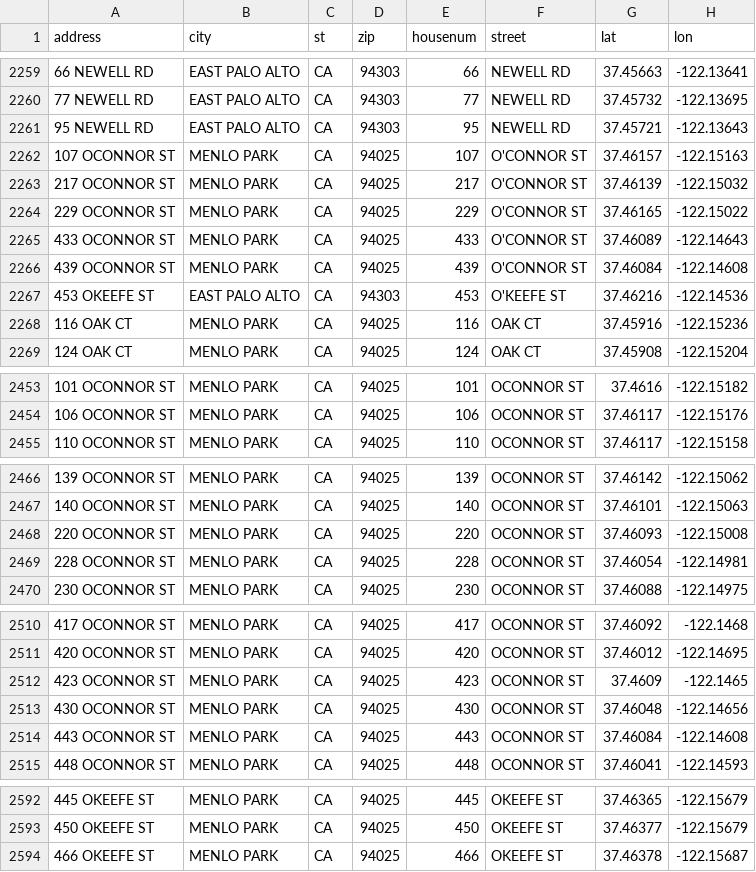
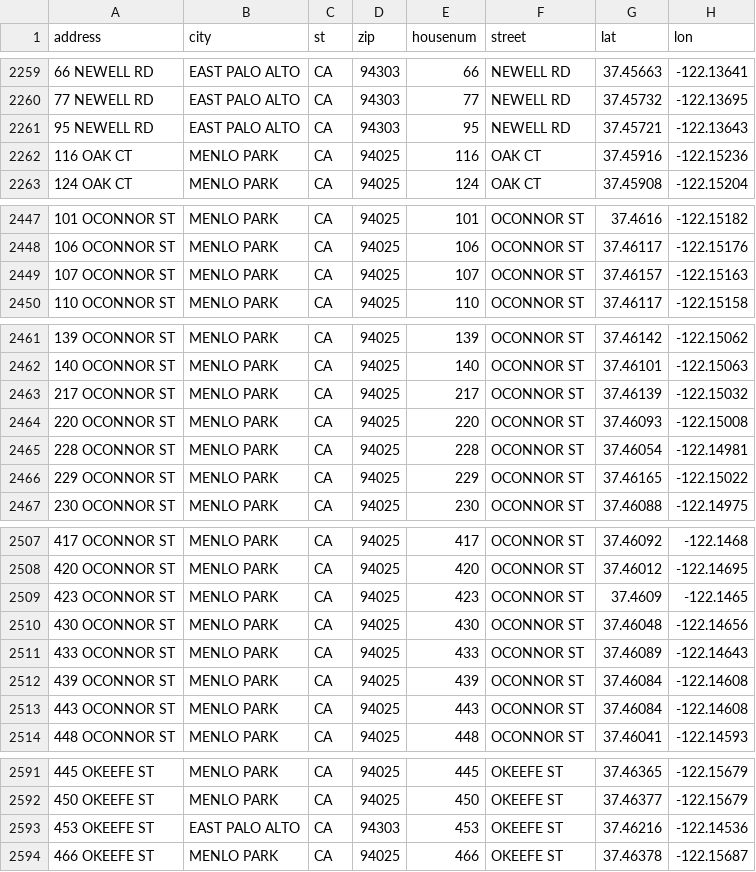
Before and after one commit to jhanley634/dojo-2024-06-18-geocode, a CSV file: geocoding/data/geocoded.csv, drawn as a sheet; only a part is shown, gaps mark what is left out; removed rows and columns are numbered as before the commit, all else as after; the diff names each change by its address in the sheet, - before the commit and + after, or states it on an @@ line.

```diff
--- a/geocoding/data/geocoded.csv
+++ b/geocoding/data/geocoded.csv
-row 2262: 107 OCONNOR ST | MENLO PARK | CA | 94025 | 107 | O'CONNOR ST | 37.46157 | -122.15163
-row 2263: 217 OCONNOR ST | MENLO PARK | CA | 94025 | 217 | O'CONNOR ST | 37.46139 | -122.15032
-row 2264: 229 OCONNOR ST | MENLO PARK | CA | 94025 | 229 | O'CONNOR ST | 37.46165 | -122.15022
-row 2265: 433 OCONNOR ST | MENLO PARK | CA | 94025 | 433 | O'CONNOR ST | 37.46089 | -122.14643
-row 2266: 439 OCONNOR ST | MENLO PARK | CA | 94025 | 439 | O'CONNOR ST | 37.46084 | -122.14608
-row 2267: 453 OKEEFE ST | EAST PALO ALTO | CA | 94303 | 453 | O'KEEFE ST | 37.46216 | -122.14536
+row 2449: 107 OCONNOR ST | MENLO PARK | CA | 94025 | 107 | OCONNOR ST | 37.46157 | -122.15163
+row 2463: 217 OCONNOR ST | MENLO PARK | CA | 94025 | 217 | OCONNOR ST | 37.46139 | -122.15032
+row 2466: 229 OCONNOR ST | MENLO PARK | CA | 94025 | 229 | OCONNOR ST | 37.46165 | -122.15022
+row 2511: 433 OCONNOR ST | MENLO PARK | CA | 94025 | 433 | OCONNOR ST | 37.46089 | -122.14643
+row 2512: 439 OCONNOR ST | MENLO PARK | CA | 94025 | 439 | OCONNOR ST | 37.46084 | -122.14608
+row 2593: 453 OKEEFE ST | EAST PALO ALTO | CA | 94303 | 453 | OKEEFE ST | 37.46216 | -122.14536
```
Also changed, not shown: geocoding/data/resident_addr.csv.
